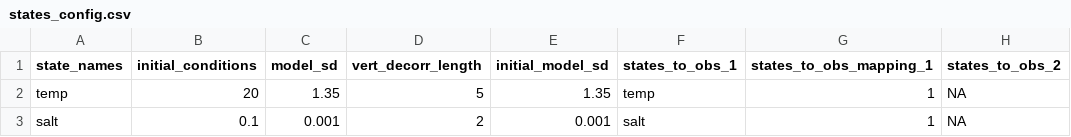
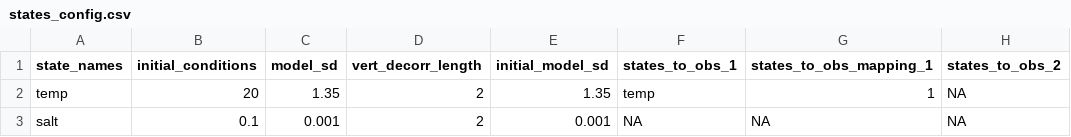
Before and after one commit to vahid-dan/FCRE-forecast-code, a CSV file: configuration/defaultV2/states_config.csv, drawn as a sheet; only a part is shown; the diff names each change by its address in the sheet, - before the commit and + after, or states it on an @@ line.

```diff
--- a/configuration/defaultV2/states_config.csv
+++ b/configuration/defaultV2/states_config.csv
-D2 (vert_decorr_length): 5
+D2 (vert_decorr_length): 2
-F3 (states_to_obs_1): salt
+F3 (states_to_obs_1): NA
-G3 (states_to_obs_mapping_1): 1
+G3 (states_to_obs_mapping_1): NA
```
Also changed, not shown: configuration/defaultV2/parameter_calibration_config.csv, 5 other files.
